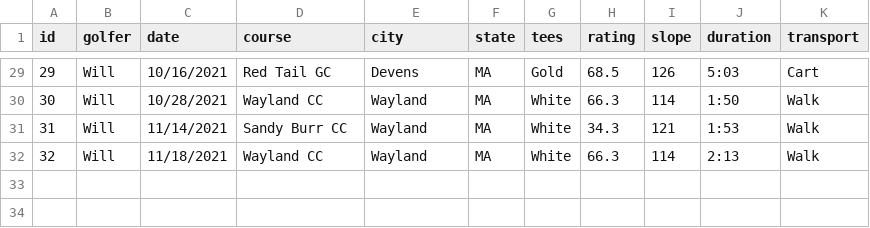
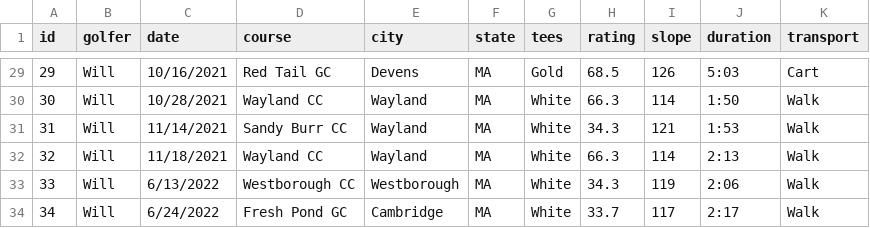
Before and after one commit to TK2575/golf-stats, a CSV file: src/main/resources/data/hole-by-hole/rounds.csv, drawn as a sheet; only a part is shown, gaps mark what is left out.

Commit message:
Latest rounds

```diff
--- a/src/main/resources/data/hole-by-hole/rounds.csv
+++ b/src/main/resources/data/hole-by-hole/rounds.csv
@@ -32 +32,3 @@ id,golfer,date,course,city,state,tees,rating,slope,duration,transport
 32,Will,11/18/2021,Wayland CC,Wayland,MA,White,66.3,114,2:13,Walk
+33,Will,6/13/2022,Westborough CC,Westborough,MA,White,34.3,119,2:06,Walk
+34,Will,6/24/2022,Fresh Pond GC,Cambridge,MA,White,33.7,117,2:17,Walk
```
Also changed, not shown: src/main/resources/data/hole-by-hole/holes.csv, src/main/resources/data/shot-by-shot/rounds.csv, 1 other file.
